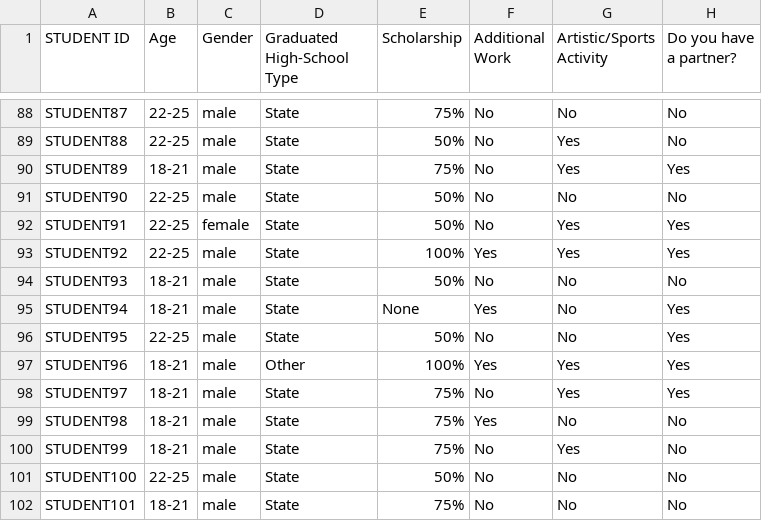
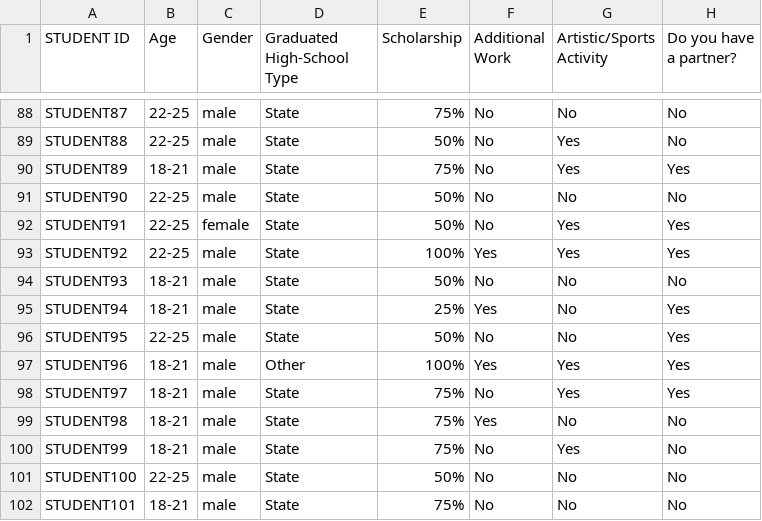
Before and after one commit to team-debsa/team-debsa.github.io, a CSV file: Student Performance Note Taking.csv, drawn as a sheet; only a part is shown, gaps mark what is left out; the diff names each change by its address in the sheet, - before the commit and + after, or states it on an @@ line.

```diff
--- a/Student Performance Note Taking.csv
+++ b/Student Performance Note Taking.csv
-E95 (Scholarship): None
+E95 (Scholarship): 25%
```
Also changed, not shown: 3 other files.
